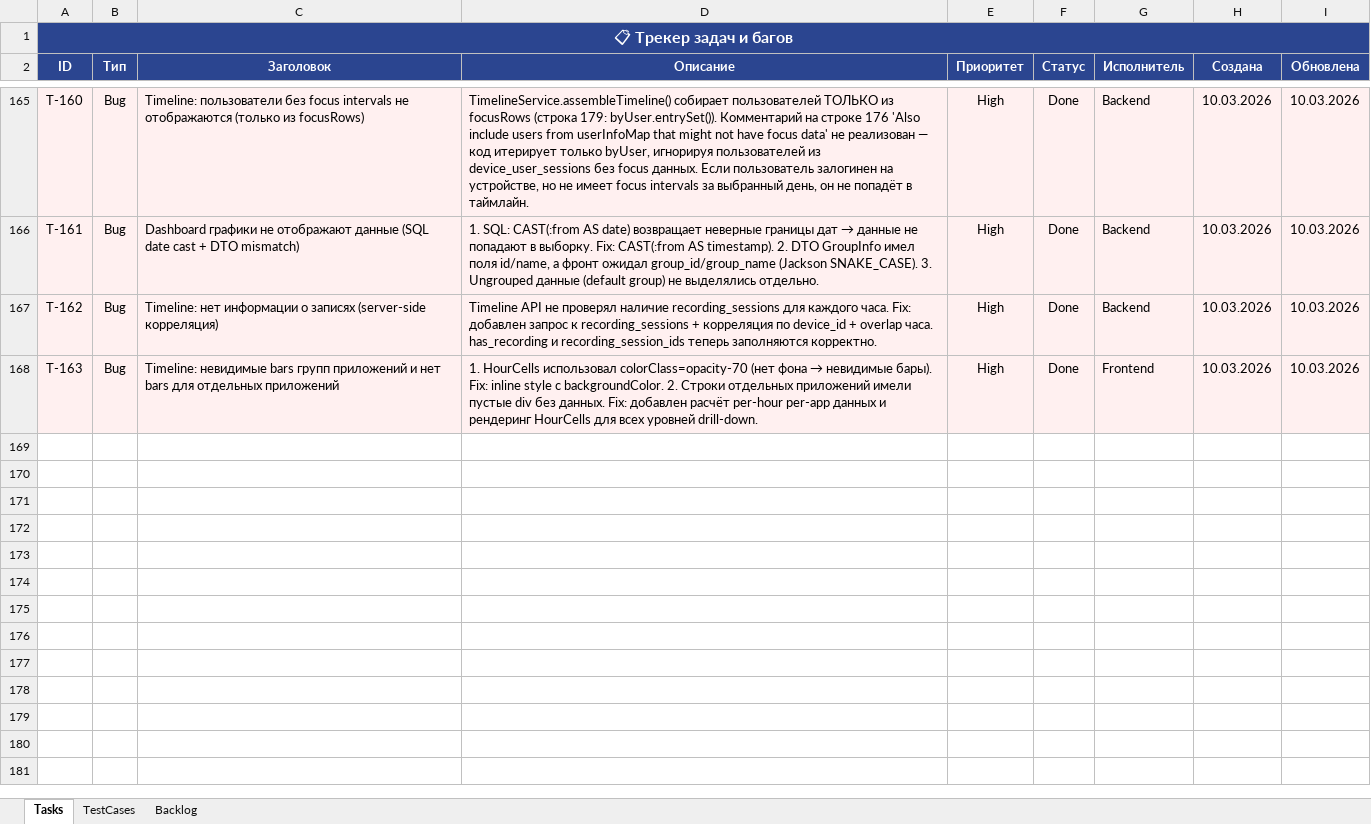
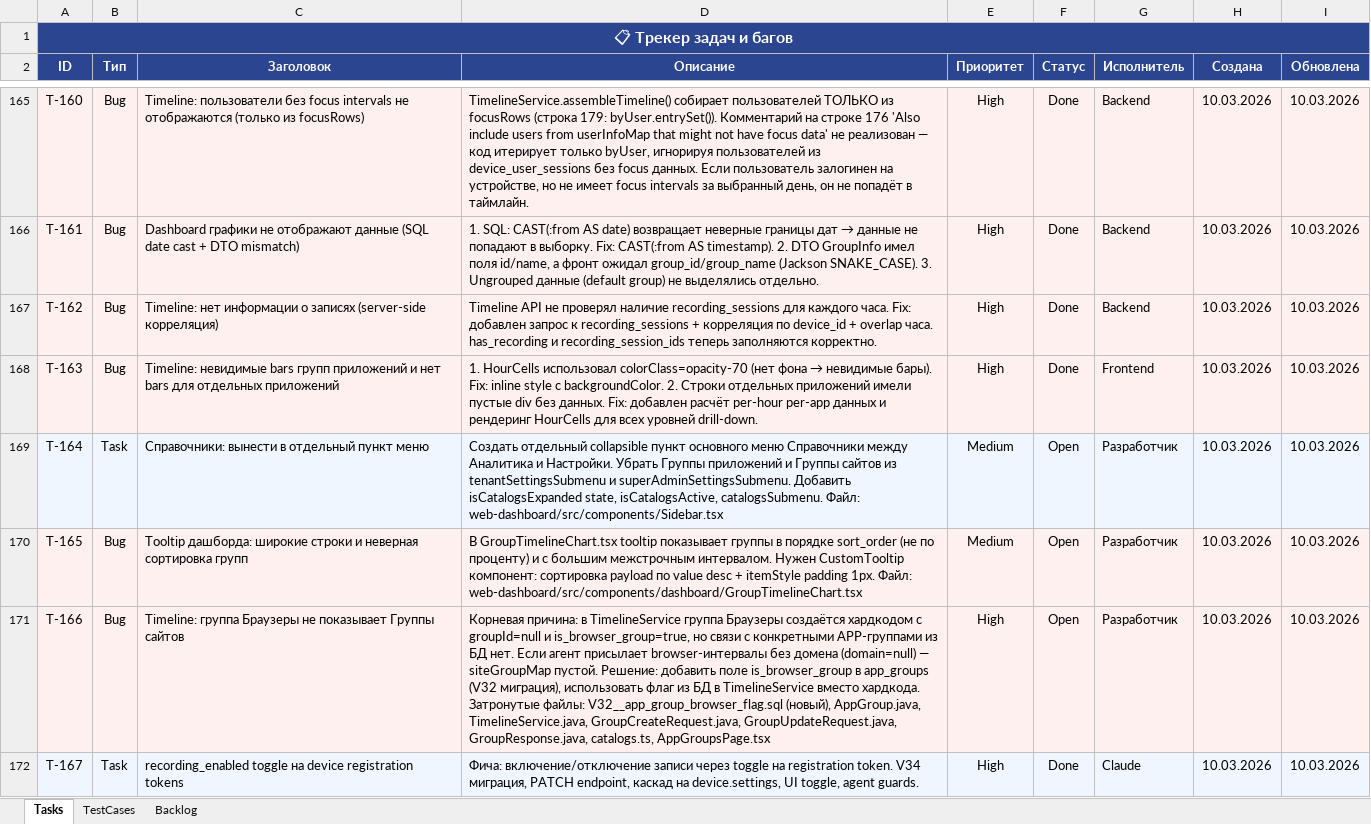
Before and after one commit to shepaland/screen-recorder, an Excel workbook: docs/tracker.xlsx, sheet Tasks, drawn as a sheet; only a part is shown, gaps mark what is left out; values as stored, in another font and other column widths than the file's, no borders; the diff names each change by its address in the sheet, - before the commit and + after, or states it on an @@ line.

```diff
--- a/docs/tracker.xlsx (sheet Tasks)
+++ b/docs/tracker.xlsx (sheet Tasks)
+row 169: T-164 | Task | Справочники: вынести в отдельный пункт меню | Создать отдельный collapsible пункт основного меню Справочники между Аналитика и Настройки. Убрать Группы приложений и Группы сайтов из tenantSettingsSubmenu и superAdminSettingsSubmenu. Добавить isCatalogsExpanded state, isCatalogsActive, catalogsSubmenu. Файл: web-dashboard/src/components/Sidebar.tsx | Medium | Open | Разработчик | 10.03.2026 | 10.03.2026
+row 170: T-165 | Bug | Tooltip дашборда: широкие строки и неверная сортировка групп | В GroupTimelineChart.tsx tooltip показывает группы в порядке sort_order (не по проценту) и с большим межстрочным интервалом. Нужен CustomTooltip компонент: сортировка payload по value desc + itemStyle padding 1px. Файл: web-dashboard/src/components/dashboard/GroupTimelineChart.tsx | Medium | Open | Разработчик | 10.03.2026 | 10.03.2026
+row 171: T-166 | Bug | Timeline: группа Браузеры не показывает Группы сайтов | Корневая причина: в TimelineService группа Браузеры создаётся хардкодом с groupId=null и is_browser_group=true, но связи с конкретными APP-группами из БД нет. Если агент присылает browser-интервалы без домена (domain=null) — siteGroupMap пустой. Решение: добавить поле is_browser_group в app_groups (V32 миграция), использовать флаг из БД в TimelineService вместо хардкода. Затронутые файлы: V32__app_group_browser_flag.sql (новый), AppGroup.java, TimelineService.java, GroupCreateRequest.java, GroupUpdateRequest.java, GroupResponse.java, catalogs.ts, AppGroupsPage.tsx | High | Open | Разработчик | 10.03.2026 | 10.03.2026
+row 172: T-167 | Task | recording_enabled toggle на device registration tokens | Фича: включение/отключение записи через toggle на registration token. V34 миграция, PATCH endpoint, каскад на device.settings, UI toggle, agent guards. | High | Done | Claude | 10.03.2026 | 10.03.2026
```
Also changed, not shown: sheet TestCases, 52 other files.
